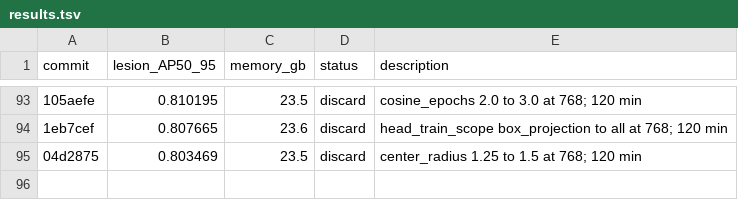
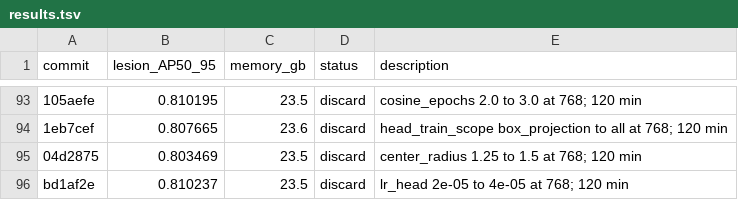
Before and after one commit to SCU-MILAB/AIBUS-CODE, a TSV file: distill/det_vjepa/results.tsv, drawn as a sheet; only a part is shown, gaps mark what is left out; the diff names each change by its address in the sheet, - before the commit and + after, or states it on an @@ line.

Commit message:
research(results): autoresearch_oct3_h94_lr_head_4em05

```diff
--- a/distill/det_vjepa/results.tsv
+++ b/distill/det_vjepa/results.tsv
+row 96: bd1af2e | 0.810237 | 23.5 | discard | lr_head 2e-05 to 4e-05 at 768; 120 min
```
Also changed, not shown: 1 other file.
